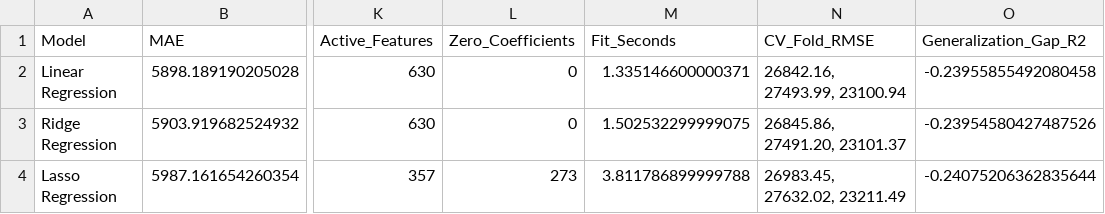
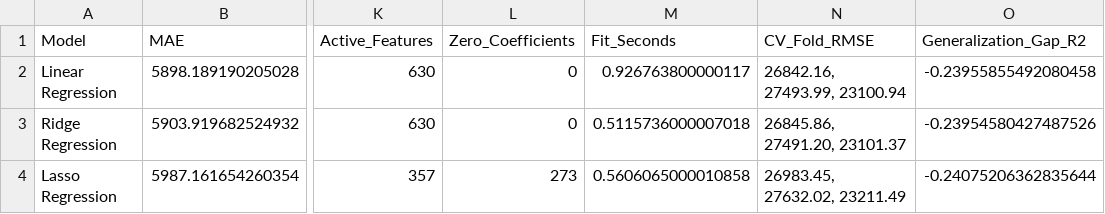
Before and after one commit to mightyalok00/used-car-price-prediction-linear-ridge-lasso, a CSV file: outputs/tables/model_comparison.csv, drawn as a sheet; only a part is shown, gaps mark what is left out; the diff names each change by its address in the sheet, - before the commit and + after, or states it on an @@ line.

Commit message:
Regenerate final 5-fold CV results

```diff
--- a/outputs/tables/model_comparison.csv
+++ b/outputs/tables/model_comparison.csv
-M2 (Fit_Seconds): 1.335146600000371
+M2 (Fit_Seconds): 0.926763800000117
-M3 (Fit_Seconds): 1.502532299999075
+M3 (Fit_Seconds): 0.5115736000007018
-M4 (Fit_Seconds): 3.811786899999788
+M4 (Fit_Seconds): 0.5606065000010858
```
Also changed, not shown: 2 other files.
